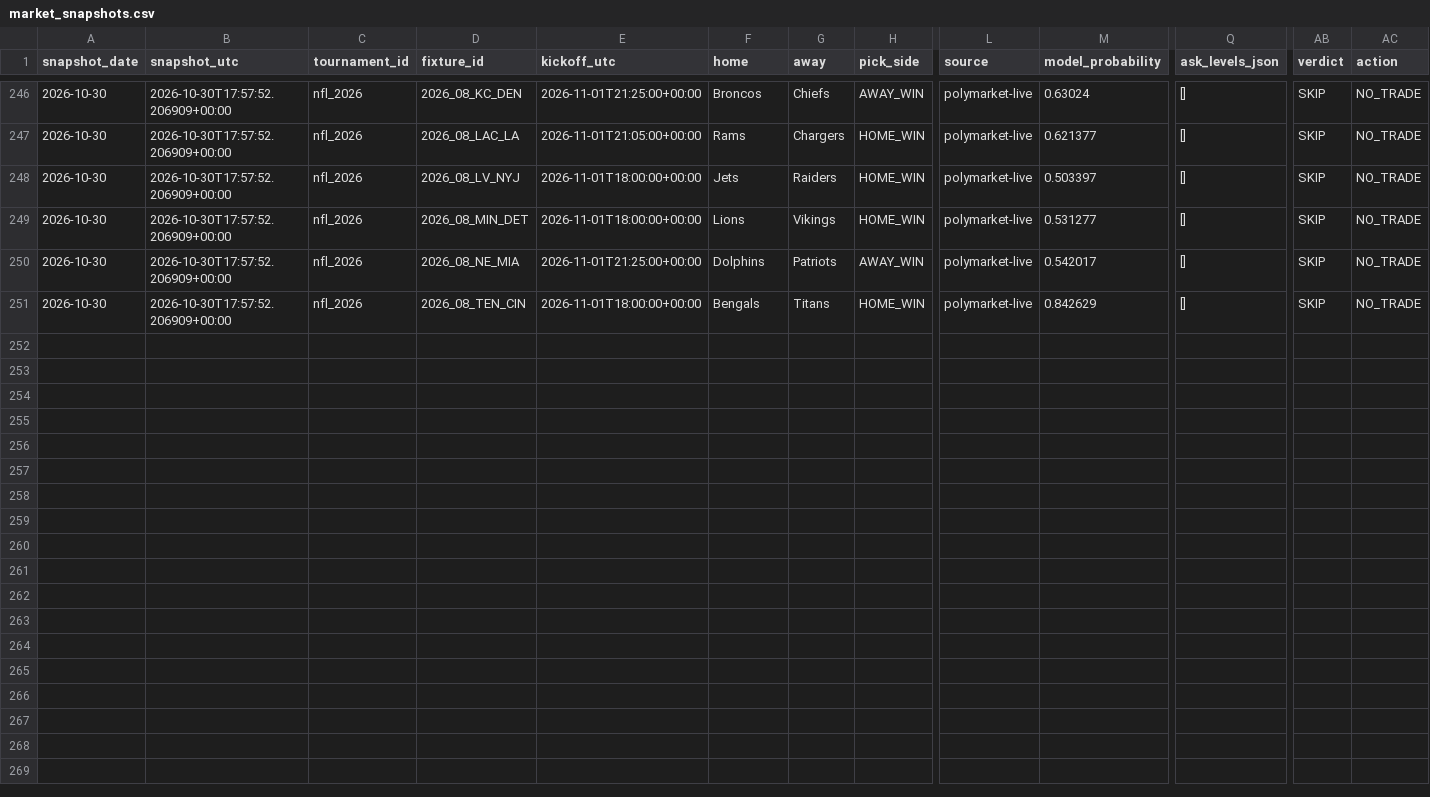
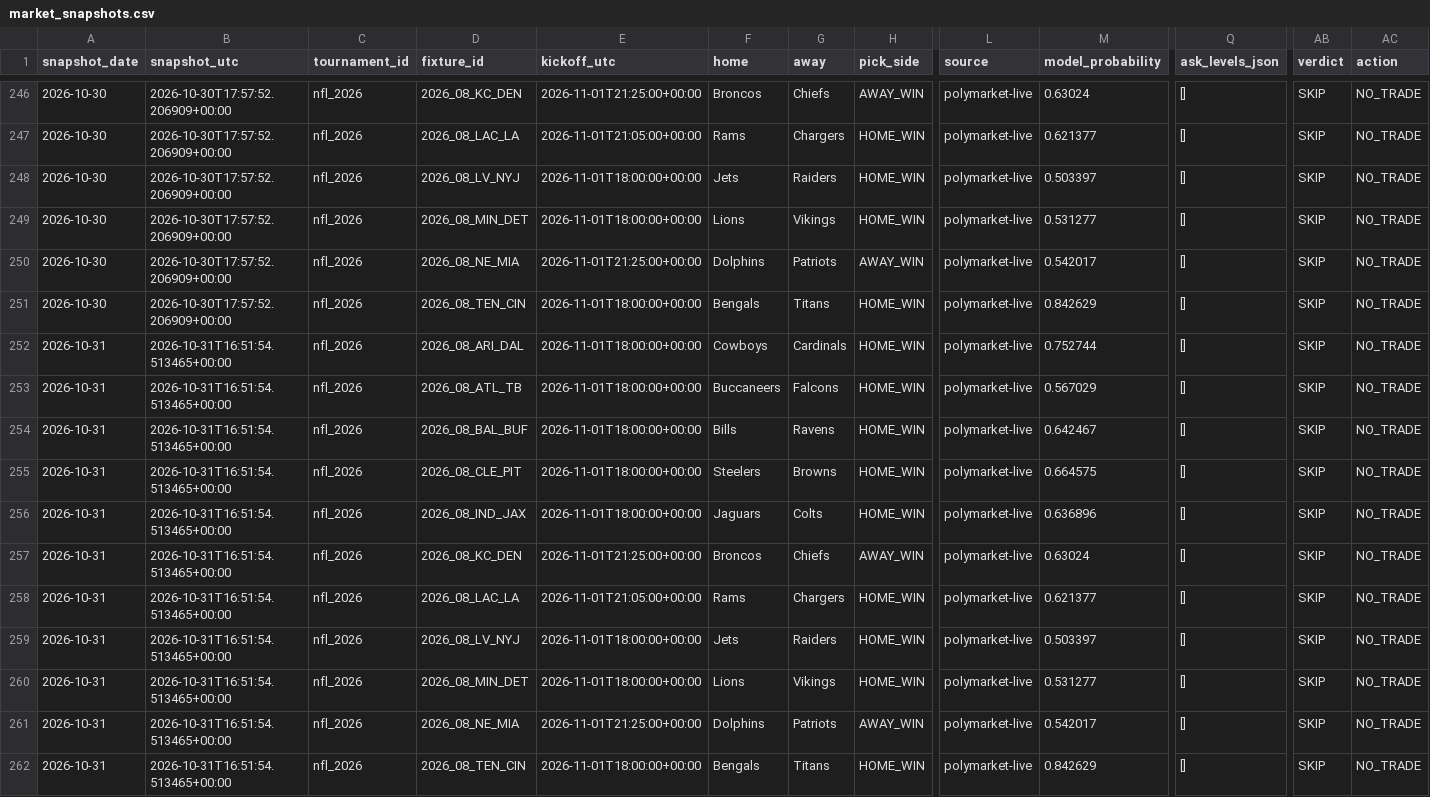
Before and after one commit to Hibra999/smart-polybets, a CSV file: data/nfl_2026/ingest/market_snapshots.csv, drawn as a sheet; only a part is shown, gaps mark what is left out; rows hold the shown columns only; the diff names each change by its address in the sheet, - before the commit and + after, or states it on an @@ line.

Commit message:
reports: refresh current Liga MX and NFL dashboards [skip ci]

```diff
--- a/data/nfl_2026/ingest/market_snapshots.csv
+++ b/data/nfl_2026/ingest/market_snapshots.csv
+row 252: 2026-10-31 | 2026-10-31T16:51:54.513465+00:00 | nfl_2026 | 2026_08_ARI_DAL | 2026-11-01T18:00:00+00:00 | Cowboys | Cardinals | HOME_WIN | polymarket-live | 0.752744 | [] | SKIP | NO_TRADE
+row 253: 2026-10-31 | 2026-10-31T16:51:54.513465+00:00 | nfl_2026 | 2026_08_ATL_TB | 2026-11-01T18:00:00+00:00 | Buccaneers | Falcons | HOME_WIN | polymarket-live | 0.567029 | [] | SKIP | NO_TRADE
+row 254: 2026-10-31 | 2026-10-31T16:51:54.513465+00:00 | nfl_2026 | 2026_08_BAL_BUF | 2026-11-01T18:00:00+00:00 | Bills | Ravens | HOME_WIN | polymarket-live | 0.642467 | [] | SKIP | NO_TRADE
+row 255: 2026-10-31 | 2026-10-31T16:51:54.513465+00:00 | nfl_2026 | 2026_08_CLE_PIT | 2026-11-01T18:00:00+00:00 | Steelers | Browns | HOME_WIN | polymarket-live | 0.664575 | [] | SKIP | NO_TRADE
+row 256: 2026-10-31 | 2026-10-31T16:51:54.513465+00:00 | nfl_2026 | 2026_08_IND_JAX | 2026-11-01T18:00:00+00:00 | Jaguars | Colts | HOME_WIN | polymarket-live | 0.636896 | [] | SKIP | NO_TRADE
+row 257: 2026-10-31 | 2026-10-31T16:51:54.513465+00:00 | nfl_2026 | 2026_08_KC_DEN | 2026-11-01T21:25:00+00:00 | Broncos | Chiefs | AWAY_WIN | polymarket-live | 0.63024 | [] | SKIP | NO_TRADE
+row 258: 2026-10-31 | 2026-10-31T16:51:54.513465+00:00 | nfl_2026 | 2026_08_LAC_LA | 2026-11-01T21:05:00+00:00 | Rams | Chargers | HOME_WIN | polymarket-live | 0.621377 | [] | SKIP | NO_TRADE
+row 259: 2026-10-31 | 2026-10-31T16:51:54.513465+00:00 | nfl_2026 | 2026_08_LV_NYJ | 2026-11-01T18:00:00+00:00 | Jets | Raiders | HOME_WIN | polymarket-live | 0.503397 | [] | SKIP | NO_TRADE
+row 260: 2026-10-31 | 2026-10-31T16:51:54.513465+00:00 | nfl_2026 | 2026_08_MIN_DET | 2026-11-01T18:00:00+00:00 | Lions | Vikings | HOME_WIN | polymarket-live | 0.531277 | [] | SKIP | NO_TRADE
+row 261: 2026-10-31 | 2026-10-31T16:51:54.513465+00:00 | nfl_2026 | 2026_08_NE_MIA | 2026-11-01T21:25:00+00:00 | Dolphins | Patriots | AWAY_WIN | polymarket-live | 0.542017 | [] | SKIP | NO_TRADE
+row 262: 2026-10-31 | 2026-10-31T16:51:54.513465+00:00 | nfl_2026 | 2026_08_TEN_CIN | 2026-11-01T18:00:00+00:00 | Bengals | Titans | HOME_WIN | polymarket-live | 0.842629 | [] | SKIP | NO_TRADE
```
Also changed, not shown: data/liga_mx_2026/ingest/market_snapshots.csv, 2 other files.
